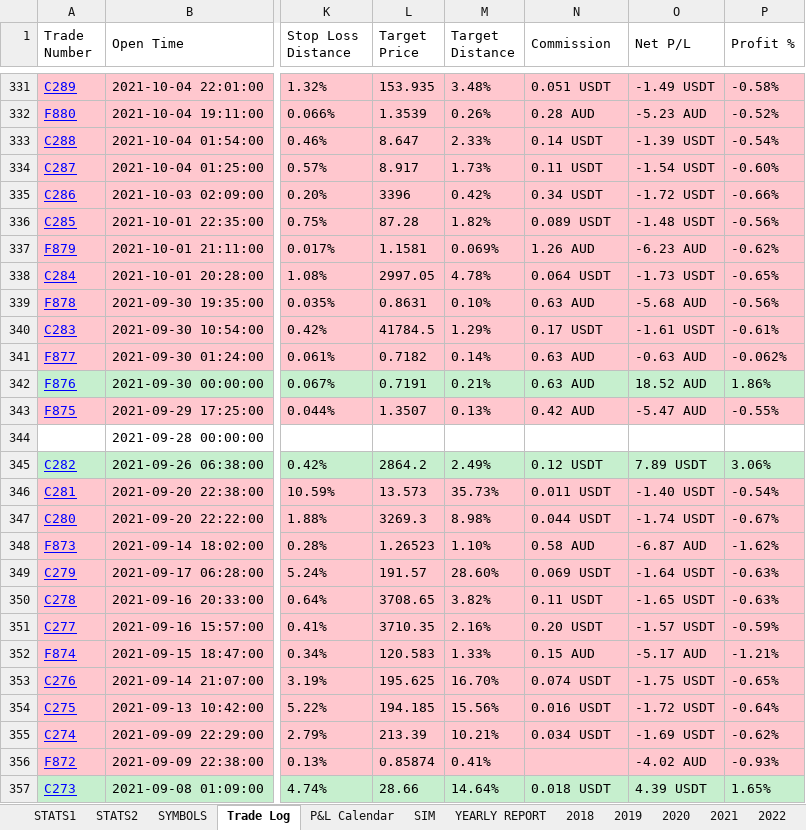
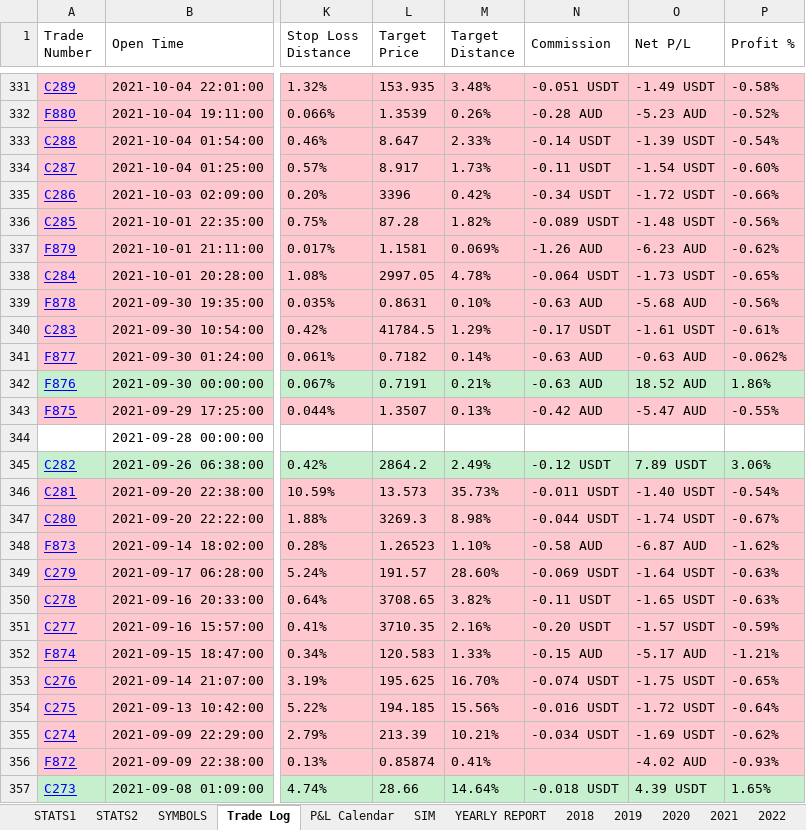
Before and after one commit to alexpsym/CODEX, an Excel workbook: journal/Trading Journal.xlsx, sheet Trade Log, drawn as a sheet; only a part is shown, gaps mark what is left out; values as stored, in another font and other column widths than the file's, no borders; conditional formats not drawn; the diff covers the shown part only; the diff names each change by its address in the sheet, - before the commit and + after, or states it on an @@ line.

Commit message:
Fix legacy historical commission cashflows with bounded recovery

```diff
--- a/journal/Trading Journal.xlsx (sheet Trade Log)
+++ b/journal/Trading Journal.xlsx (sheet Trade Log)
-N331 (Commission): 0.051 USDT
+N331 (Commission): -0.051 USDT
-N332 (Commission): 0.28 AUD
+N332 (Commission): -0.28 AUD
-N333 (Commission): 0.14 USDT
+N333 (Commission): -0.14 USDT
-N334 (Commission): 0.11 USDT
+N334 (Commission): -0.11 USDT
-N335 (Commission): 0.34 USDT
+N335 (Commission): -0.34 USDT
-N336 (Commission): 0.089 USDT
+N336 (Commission): -0.089 USDT
-N337 (Commission): 1.26 AUD
+N337 (Commission): -1.26 AUD
-N338 (Commission): 0.064 USDT
+N338 (Commission): -0.064 USDT
-N339 (Commission): 0.63 AUD
+N339 (Commission): -0.63 AUD
-N340 (Commission): 0.17 USDT
+N340 (Commission): -0.17 USDT
-N341:N342 (Commission): 0.63 AUD
+N341:N342 (Commission): -0.63 AUD
-N343 (Commission): 0.42 AUD
+N343 (Commission): -0.42 AUD
-N345 (Commission): 0.12 USDT
+N345 (Commission): -0.12 USDT
-N346 (Commission): 0.011 USDT
+N346 (Commission): -0.011 USDT
-N347 (Commission): 0.044 USDT
+N347 (Commission): -0.044 USDT
-N348 (Commission): 0.58 AUD
+N348 (Commission): -0.58 AUD
-N349 (Commission): 0.069 USDT
+N349 (Commission): -0.069 USDT
-N350 (Commission): 0.11 USDT
+N350 (Commission): -0.11 USDT
-N351 (Commission): 0.20 USDT
+N351 (Commission): -0.20 USDT
-N352 (Commission): 0.15 AUD
+N352 (Commission): -0.15 AUD
-N353 (Commission): 0.074 USDT
+N353 (Commission): -0.074 USDT
-N354 (Commission): 0.016 USDT
+N354 (Commission): -0.016 USDT
-N355 (Commission): 0.034 USDT
+N355 (Commission): -0.034 USDT
-N357 (Commission): 0.018 USDT
+N357 (Commission): -0.018 USDT
```
Also changed, not shown: 526 edited cells elsewhere in this sheet, 5 other files.
